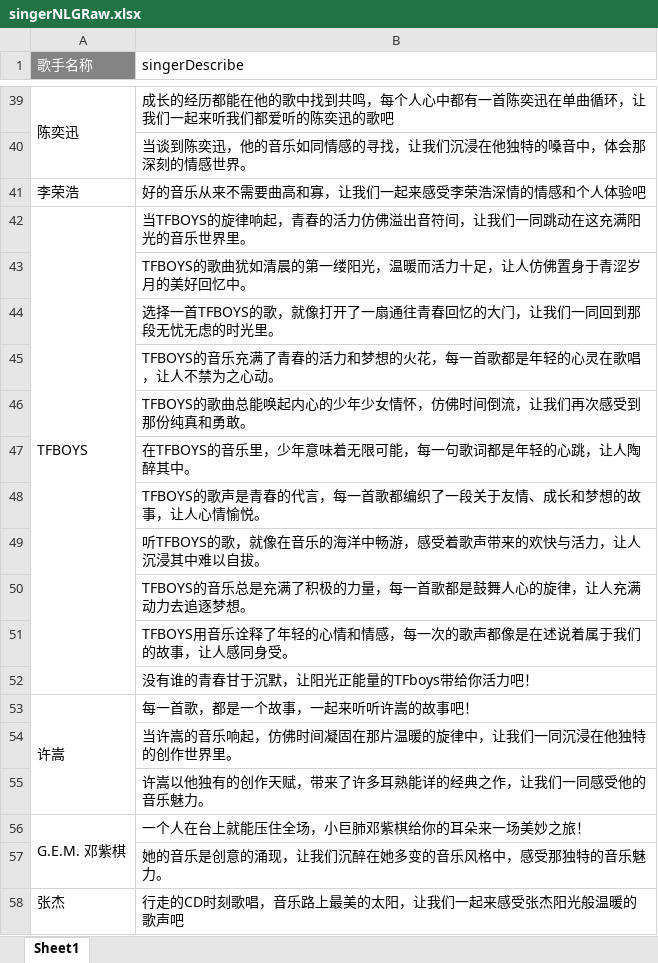
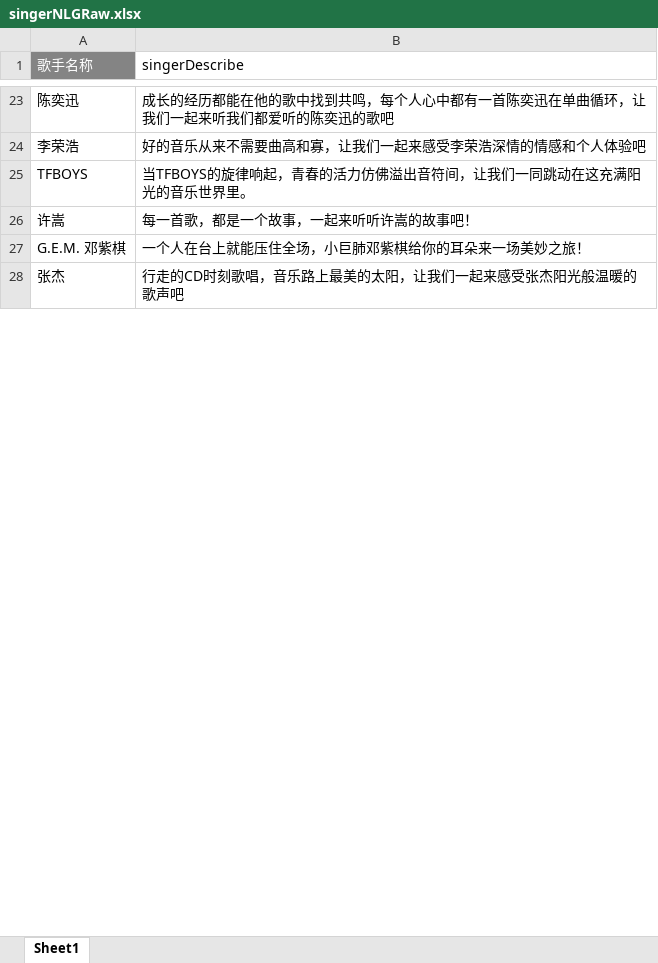
Before and after one commit to leon-lg/summary_for_interview, an Excel workbook: jave-test/src/main/resources/raw/singerNLGRaw.xlsx, sheet Sheet1, drawn as a sheet; only a part is shown, gaps mark what is left out; values as stored, in another font and other column widths than the file's, no borders; removed rows and columns are numbered as before the commit, all else as after; the diff covers the shown part only; the diff names each change by its address in the sheet, - before the commit and + after, or states it on an @@ line.

```diff
--- a/jave-test/src/main/resources/raw/singerNLGRaw.xlsx (sheet Sheet1)
+++ b/jave-test/src/main/resources/raw/singerNLGRaw.xlsx (sheet Sheet1)
-A39:A40 merged
-row 40:  | 当谈到陈奕迅，他的音乐如同情感的寻找，让我们沉浸在他独特的嗓音中，体会那深刻的情感世界。
-A42:A52 merged
-row 43:  | TFBOYS的歌曲犹如清晨的第一缕阳光，温暖而活力十足，让人仿佛置身于青涩岁月的美好回忆中。
-row 44:  | 选择一首TFBOYS的歌，就像打开了一扇通往青春回忆的大门，让我们一同回到那段无忧无虑的时光里。
-row 45:  | TFBOYS的音乐充满了青春的活力和梦想的火花，每一首歌都是年轻的心灵在歌唱，让人不禁为之心动。
-row 46:  | TFBOYS的歌曲总能唤起内心的少年少女情怀，仿佛时间倒流，让我们再次感受到那份纯真和勇敢。
-row 47:  | 在TFBOYS的音乐里，少年意味着无限可能，每一句歌词都是年轻的心跳，让人陶醉其中。
-row 48:  | TFBOYS的歌声是青春的代言，每一首歌都编织了一段关于友情、成长和梦想的故事，让人心情愉悦。
-row 49:  | 听TFBOYS的歌，就像在音乐的海洋中畅游，感受着歌声带来的欢快与活力，让人沉浸其中难以自拔。
-row 50:  | TFBOYS的音乐总是充满了积极的力量，每一首歌都是鼓舞人心的旋律，让人充满动力去追逐梦想。
-row 51:  | TFBOYS用音乐诠释了年轻的心情和情感，每一次的歌声都像是在述说着属于我们的故事，让人感同身受。
-row 52:  | 没有谁的青春甘于沉默，让阳光正能量的TFboys带给你活力吧！
-A53:A55 merged
-row 54:  | 当许嵩的音乐响起，仿佛时间凝固在那片温暖的旋律中，让我们一同沉浸在他独特的创作世界里。
-row 55:  | 许嵩以他独有的创作天赋，带来了许多耳熟能详的经典之作，让我们一同感受他的音乐魅力。
-A56:A57 merged
-row 57:  | 她的音乐是创意的涌现，让我们沉醉在她多变的音乐风格中，感受那独特的音乐魅力。
```
Also changed, not shown: 56 removed rows, 2 edited cells, cell formats and merged cells elsewhere in this sheet, jave-test/src/main/resources/raw/周杰伦.xlsx, jave-test/src/main/resources/raw/王菲.xlsx, 37 other files.
